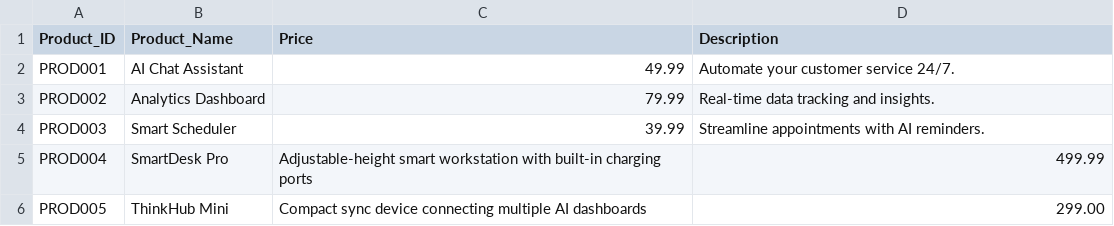
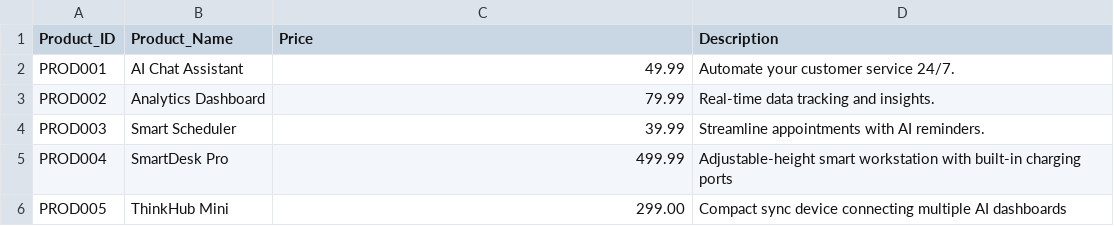
Before and after one commit to Syniq5432/ThinkSYNiQ_refresh, a CSV file: data/products.csv, drawn as a sheet.

Commit message:
Fix product entries in products.csv

```diff
--- a/data/products.csv
+++ b/data/products.csv
@@ -4,3 +4,3 @@ PROD002,Analytics Dashboard,79.99,Real-time data tracking and insights.
 PROD003,Smart Scheduler,39.99,Streamline appointments with AI reminders.
-PROD004,SmartDesk Pro,Adjustable-height smart workstation with built-in charging ports,499.99
-PROD005,ThinkHub Mini,Compact sync device connecting multiple AI dashboards,299.00
+PROD004,SmartDesk Pro,499.99,Adjustable-height smart workstation with built-in charging ports
+PROD005,ThinkHub Mini,299.00,Compact sync device connecting multiple AI dashboards
```
